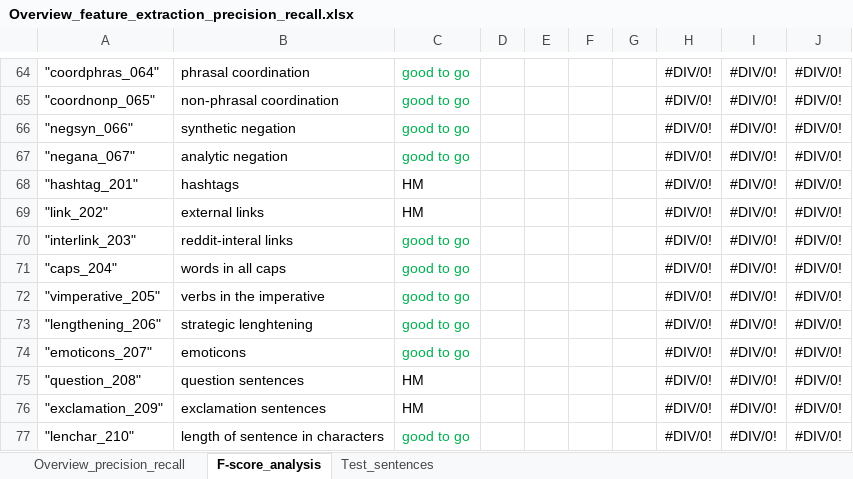
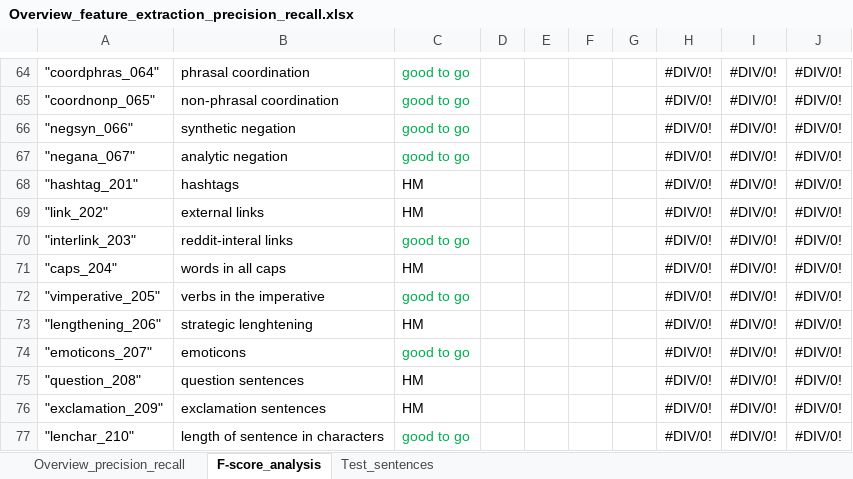
Before and after one commit to PythonGoesReddit/Reddit_MDA, an Excel workbook: Overview_feature_extraction_precision_recall.xlsx, sheet F-score_analysis, drawn as a sheet; only a part is shown, gaps mark what is left out; values as stored, in another font and other column widths than the file's, no borders; the diff names each change by its address in the sheet, - before the commit and + after, or states it on an @@ line.

```diff
--- a/Overview_feature_extraction_precision_recall.xlsx (sheet F-score_analysis)
+++ b/Overview_feature_extraction_precision_recall.xlsx (sheet F-score_analysis)
-C71: good to go
+C71: HM
-C71 text colour: #00B050
+C71 text colour: black
-C73: good to go
+C73: HM
-C73 text colour: #00B050
+C73 text colour: black
```
Also changed, not shown: 2 other files.
